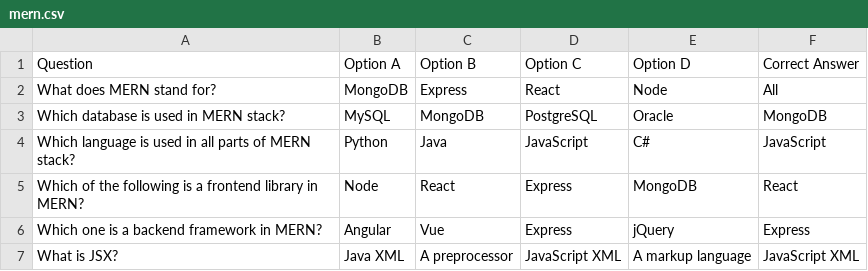
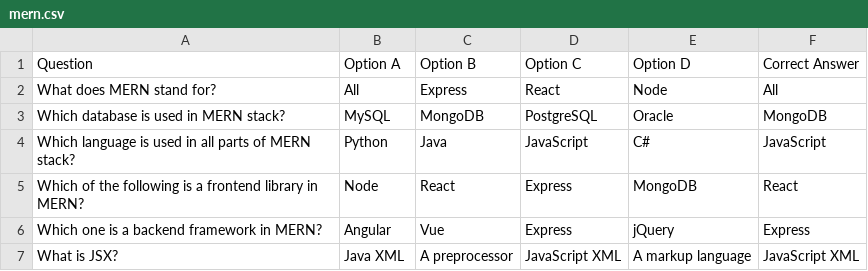
Before and after one commit to viveka941/JobPortal, a CSV file: Frontend/public/mern.csv, drawn as a sheet; only a part is shown.

Commit message:
Enhance MockTest1 component with answer selection and validation features; update CSV question for accuracy

```diff
--- a/Frontend/public/mern.csv
+++ b/Frontend/public/mern.csv
@@ -1,3 +1,3 @@
 Question,Option A,Option B,Option C,Option D,Correct Answer
-What does MERN stand for?,MongoDB,Express,React,Node,All
+What does MERN stand for?,All,Express,React,Node,All
 Which database is used in MERN stack?,MySQL,MongoDB,PostgreSQL,Oracle,MongoDB
```
Also changed, not shown: 1 other file.
